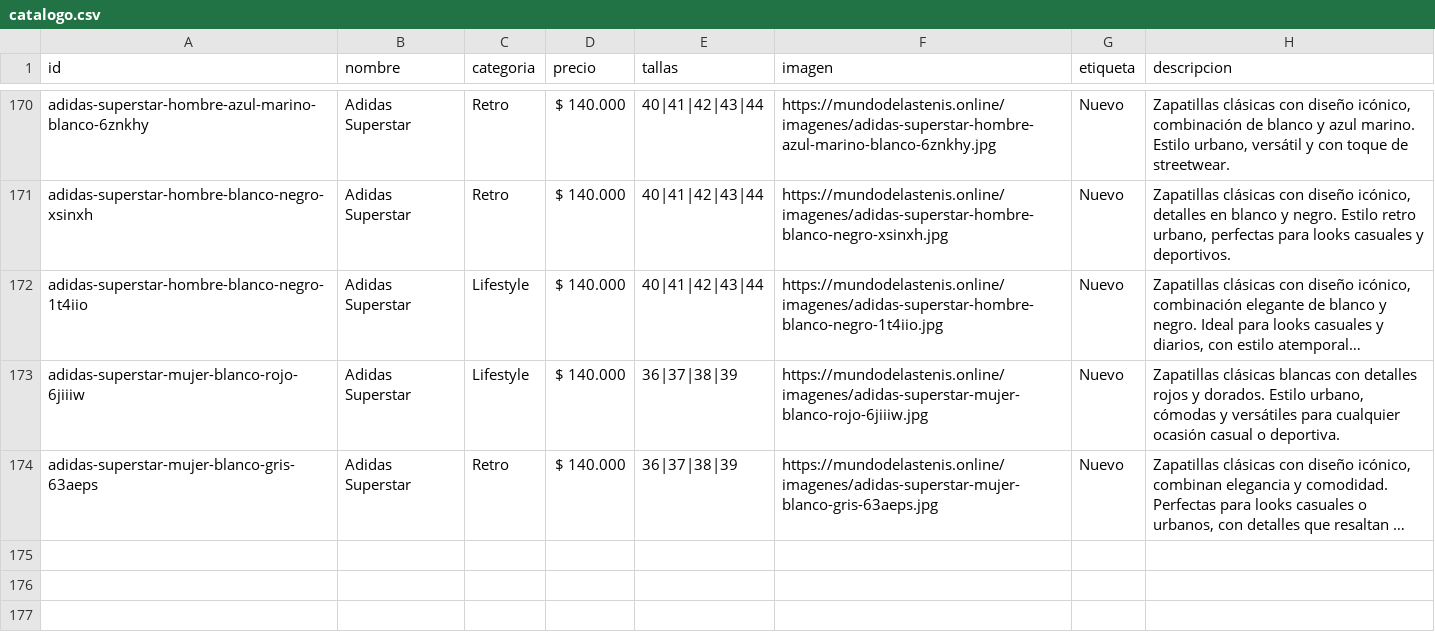
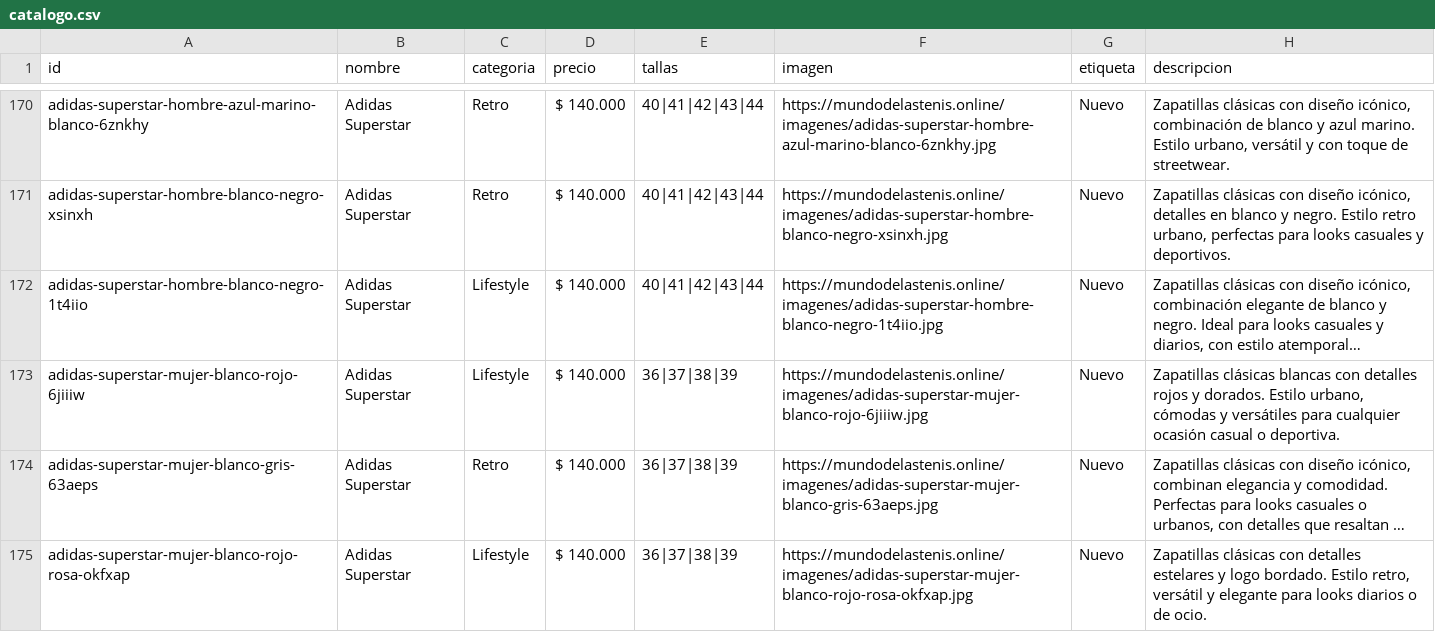
Before and after one commit to Aanticamperos/Mundo-de-las-tenis, a CSV file: catalogo.csv, drawn as a sheet; only a part is shown, gaps mark what is left out; long unchanged cells end in …; the diff names each change by its address in the sheet, - before the commit and + after, or states it on an @@ line.

Commit message:
Agregar producto adidas-superstar-mujer-blanco-rojo-rosa-okfxap al catálogo

```diff
--- a/catalogo.csv
+++ b/catalogo.csv
+row 175: adidas-superstar-mujer-blanco-rojo-rosa-okfxap | Adidas Superstar | Lifestyle | $ 140.000 | 36|37|38|39 | https://mundodelastenis.online/imagenes/adidas-superstar-mujer-blanco-rojo-rosa-okfxap.jpg | Nuevo | Zapatillas clásicas con detalles estelares y logo bordado. Estilo retro, versátil y elegante para looks diarios o de ocio.
```
